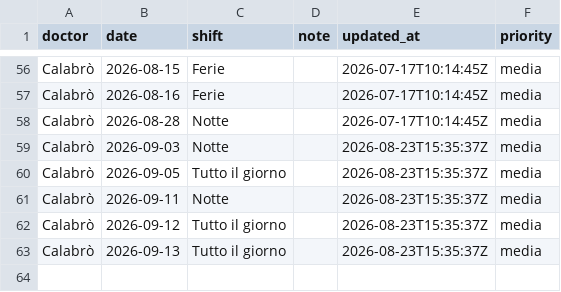
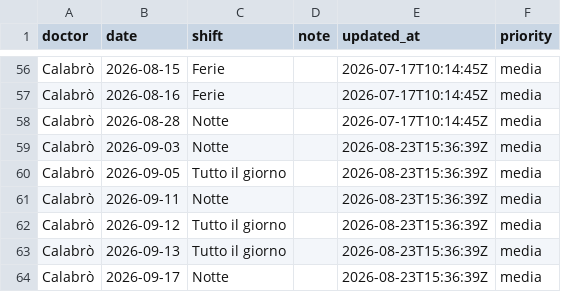
Before and after one commit to rlicordari/Turni-ind, a CSV file: data/unavailability/unavail_calabr.csv, drawn as a sheet; only a part is shown, gaps mark what is left out.

Commit message:
Update unavailability: Calabrò (2026-08-23T15:36:39Z)

```diff
--- a/data/unavailability/unavail_calabr.csv
+++ b/data/unavailability/unavail_calabr.csv
@@ -58,6 +58,7 @@ Calabrò,2026-08-16,Ferie,,2026-07-17T10:14:45Z,media
 Calabrò,2026-08-28,Notte,,2026-07-17T10:14:45Z,media
-Calabrò,2026-09-03,Notte,,2026-08-23T15:35:37Z,media
-Calabrò,2026-09-05,Tutto il giorno,,2026-08-23T15:35:37Z,media
-Calabrò,2026-09-11,Notte,,2026-08-23T15:35:37Z,media
-Calabrò,2026-09-12,Tutto il giorno,,2026-08-23T15:35:37Z,media
-Calabrò,2026-09-13,Tutto il giorno,,2026-08-23T15:35:37Z,media
+Calabrò,2026-09-03,Notte,,2026-08-23T15:36:39Z,media
+Calabrò,2026-09-05,Tutto il giorno,,2026-08-23T15:36:39Z,media
+Calabrò,2026-09-11,Notte,,2026-08-23T15:36:39Z,media
+Calabrò,2026-09-12,Tutto il giorno,,2026-08-23T15:36:39Z,media
+Calabrò,2026-09-13,Tutto il giorno,,2026-08-23T15:36:39Z,media
+Calabrò,2026-09-17,Notte,,2026-08-23T15:36:39Z,media
```
